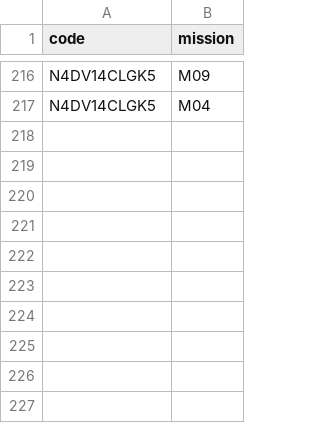
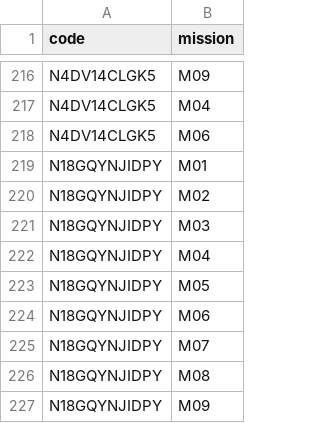
Before and after one commit to niesafe1-byte/safety, a CSV file: records.csv, drawn as a sheet; only a part is shown, gaps mark what is left out.

Commit message:
update records.csv

```diff
--- a/records.csv
+++ b/records.csv
@@ -217 +217,11 @@ N4DV14CLGK5,M09
 N4DV14CLGK5,M04
+N4DV14CLGK5,M06
+N18GQYNJIDPY,M01
+N18GQYNJIDPY,M02
+N18GQYNJIDPY,M03
+N18GQYNJIDPY,M04
+N18GQYNJIDPY,M05
+N18GQYNJIDPY,M06
+N18GQYNJIDPY,M07
+N18GQYNJIDPY,M08
+N18GQYNJIDPY,M09
```
